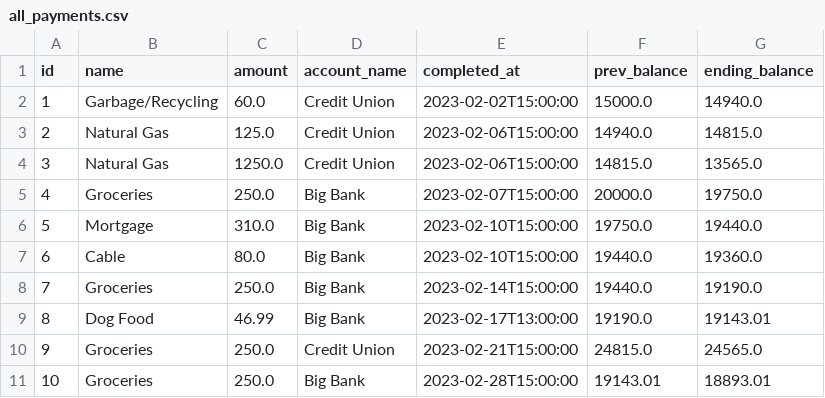
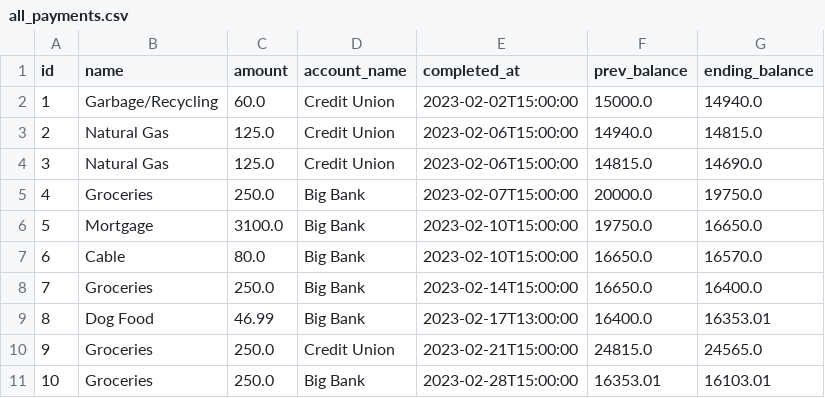
Before and after one commit to nathanielBellamy/monthly_budget, a CSV file: data/all_payments.csv, drawn as a sheet.

```diff
--- a/data/all_payments.csv
+++ b/data/all_payments.csv
@@ -3,9 +3,9 @@ id,name,amount,account_name,completed_at,prev_balance,ending_balance
 2,Natural Gas,125.0,Credit Union,2023-02-06T15:00:00,14940.0,14815.0
-3,Natural Gas,1250.0,Credit Union,2023-02-06T15:00:00,14815.0,13565.0
+3,Natural Gas,125.0,Credit Union,2023-02-06T15:00:00,14815.0,14690.0
 4,Groceries,250.0,Big Bank,2023-02-07T15:00:00,20000.0,19750.0
-5,Mortgage,310.0,Big Bank,2023-02-10T15:00:00,19750.0,19440.0
-6,Cable,80.0,Big Bank,2023-02-10T15:00:00,19440.0,19360.0
-7,Groceries,250.0,Big Bank,2023-02-14T15:00:00,19440.0,19190.0
-8,Dog Food,46.99,Big Bank,2023-02-17T13:00:00,19190.0,19143.01
+5,Mortgage,3100.0,Big Bank,2023-02-10T15:00:00,19750.0,16650.0
+6,Cable,80.0,Big Bank,2023-02-10T15:00:00,16650.0,16570.0
+7,Groceries,250.0,Big Bank,2023-02-14T15:00:00,16650.0,16400.0
+8,Dog Food,46.99,Big Bank,2023-02-17T13:00:00,16400.0,16353.01
 9,Groceries,250.0,Credit Union,2023-02-21T15:00:00,24815.0,24565.0
-10,Groceries,250.0,Big Bank,2023-02-28T15:00:00,19143.01,18893.01
+10,Groceries,250.0,Big Bank,2023-02-28T15:00:00,16353.01,16103.01
```
Also changed, not shown: data/account_1_summary.csv, data/account_balances.csv, 4 other files.
